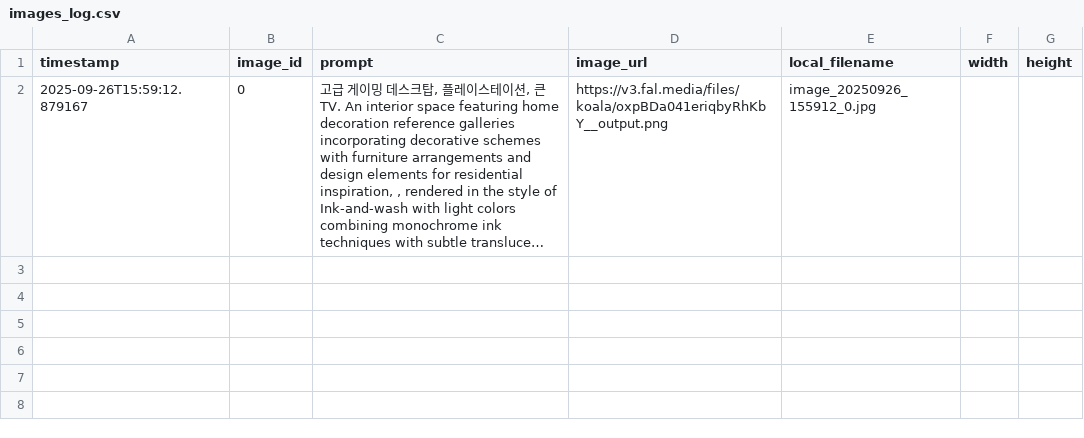
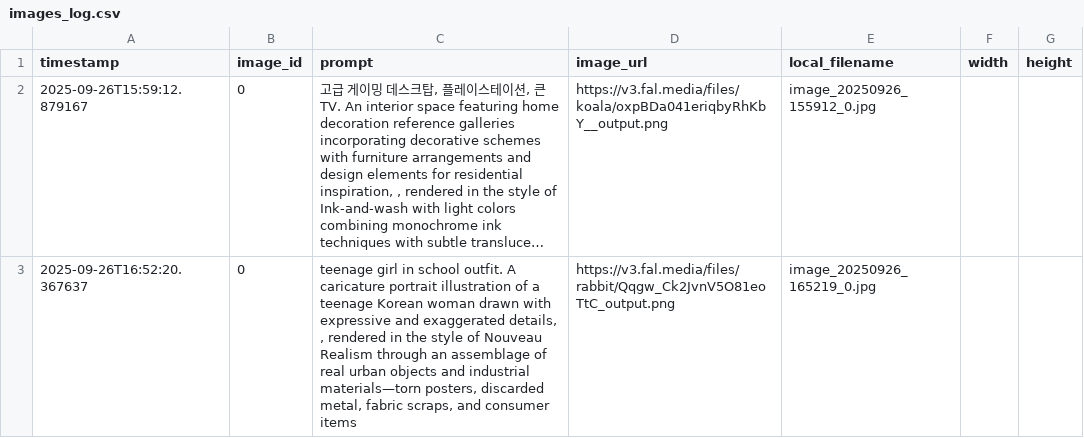
Before and after one commit to kdlee02/text_to_image_generation, a CSV file: app/imagesdata/images_log.csv, drawn as a sheet; long unchanged cells end in …; the diff names each change by its address in the sheet, - before the commit and + after, or states it on an @@ line.

```diff
--- a/app/imagesdata/images_log.csv
+++ b/app/imagesdata/images_log.csv
+row 3: 2025-09-26T16:52:20.367637 | 0 | teenage girl in school outfit. A caricature portrait illustration of a teenage Korean woman drawn with expressive and exaggerated details, , rendered in the style of Nouveau Realism through an assemblage of real urban objects and industrial materials—torn posters, discarded metal, fabric scraps, and consumer items | https://v3.fal.media/files/rabbit/Qqgw_Ck2JvnV5O81eoTtC_output.png | image_20250926_165219_0.jpg
```
Also changed, not shown: 5 other files.
